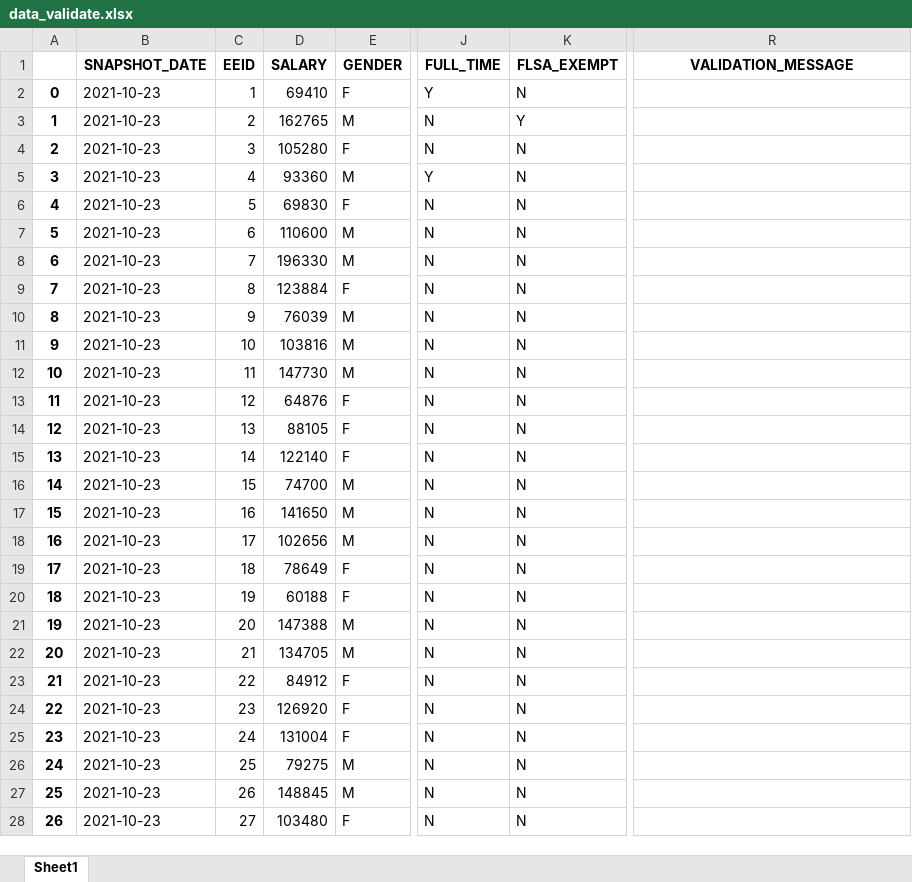
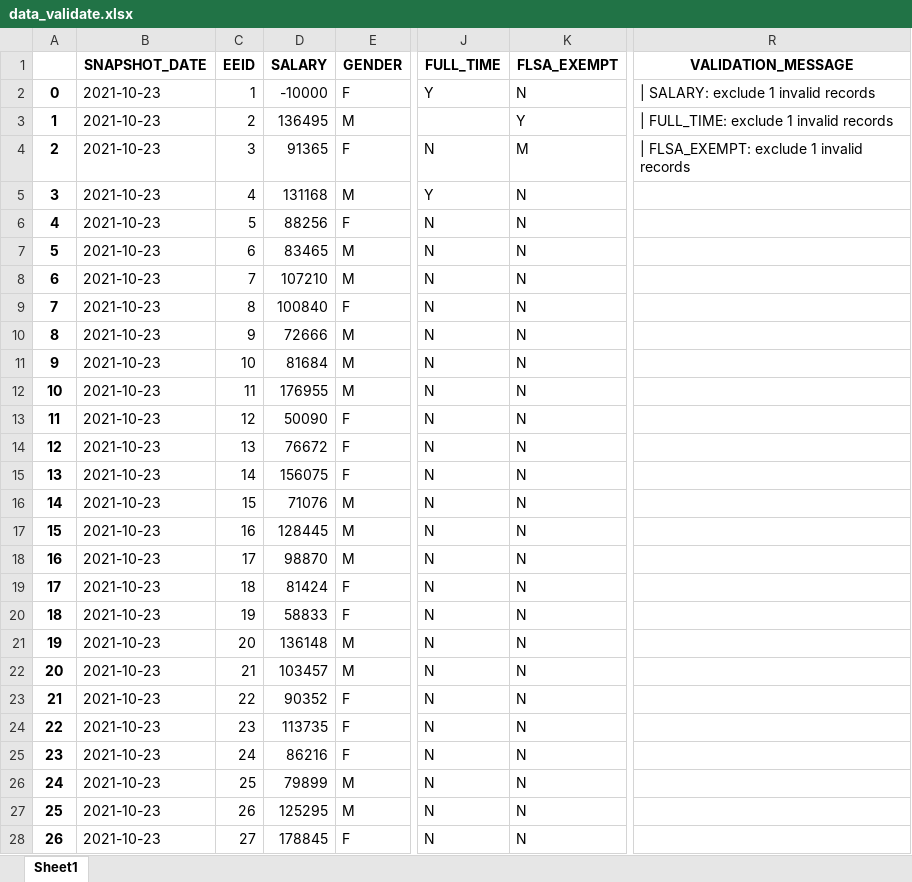
Before and after one commit to startupcode001/payequity, an Excel workbook: Data/data_validate.xlsx, sheet Sheet1, drawn as a sheet; only a part is shown, gaps mark what is left out; values as stored, in another font and other column widths than the file's, no borders; the diff covers the shown part only; the diff names each change by its address in the sheet, - before the commit and + after, or states it on an @@ line.

```diff
--- a/Data/data_validate.xlsx (sheet Sheet1)
+++ b/Data/data_validate.xlsx (sheet Sheet1)
-D2 (SALARY): 69410
+D2 (SALARY): -10000
-R2 (VALIDATION_MESSAGE): (empty)
+R2 (VALIDATION_MESSAGE): | SALARY: exclude 1 invalid records
-D3 (SALARY): 162765
+D3 (SALARY): 136495
-J3 (FULL_TIME): N
+J3 (FULL_TIME): (empty)
-R3 (VALIDATION_MESSAGE): (empty)
+R3 (VALIDATION_MESSAGE): | FULL_TIME: exclude 1 invalid records
-D4 (SALARY): 105280
+D4 (SALARY): 91365
-K4 (FLSA_EXEMPT): N
+K4 (FLSA_EXEMPT): M
-R4 (VALIDATION_MESSAGE): (empty)
+R4 (VALIDATION_MESSAGE): | FLSA_EXEMPT: exclude 1 invalid records
-D5 (SALARY): 93360
+D5 (SALARY): 131168
-D6 (SALARY): 69830
+D6 (SALARY): 88256
-D7 (SALARY): 110600
+D7 (SALARY): 83465
-D8 (SALARY): 196330
+D8 (SALARY): 107210
-D9 (SALARY): 123884
+D9 (SALARY): 100840
-D10 (SALARY): 76039
+D10 (SALARY): 72666
-D11 (SALARY): 103816
+D11 (SALARY): 81684
-D12 (SALARY): 147730
+D12 (SALARY): 176955
-D13 (SALARY): 64876
+D13 (SALARY): 50090
-D14 (SALARY): 88105
+D14 (SALARY): 76672
-D15 (SALARY): 122140
+D15 (SALARY): 156075
-D16 (SALARY): 74700
+D16 (SALARY): 71076
-D17 (SALARY): 141650
+D17 (SALARY): 128445
-D18 (SALARY): 102656
+D18 (SALARY): 98870
-D19 (SALARY): 78649
+D19 (SALARY): 81424
-D20 (SALARY): 60188
+D20 (SALARY): 58833
-D21 (SALARY): 147388
+D21 (SALARY): 136148
-D22 (SALARY): 134705
+D22 (SALARY): 103457
-D23 (SALARY): 84912
+D23 (SALARY): 90352
-D24 (SALARY): 126920
+D24 (SALARY): 113735
-D25 (SALARY): 131004
+D25 (SALARY): 86216
-D26 (SALARY): 79275
+D26 (SALARY): 79899
-D27 (SALARY): 148845
+D27 (SALARY): 125295
-D28 (SALARY): 103480
+D28 (SALARY): 178845
```
Also changed, not shown: 899 edited cells elsewhere in this sheet, Data/template.xlsx, budget_gap.xlsx, 4 other files.
